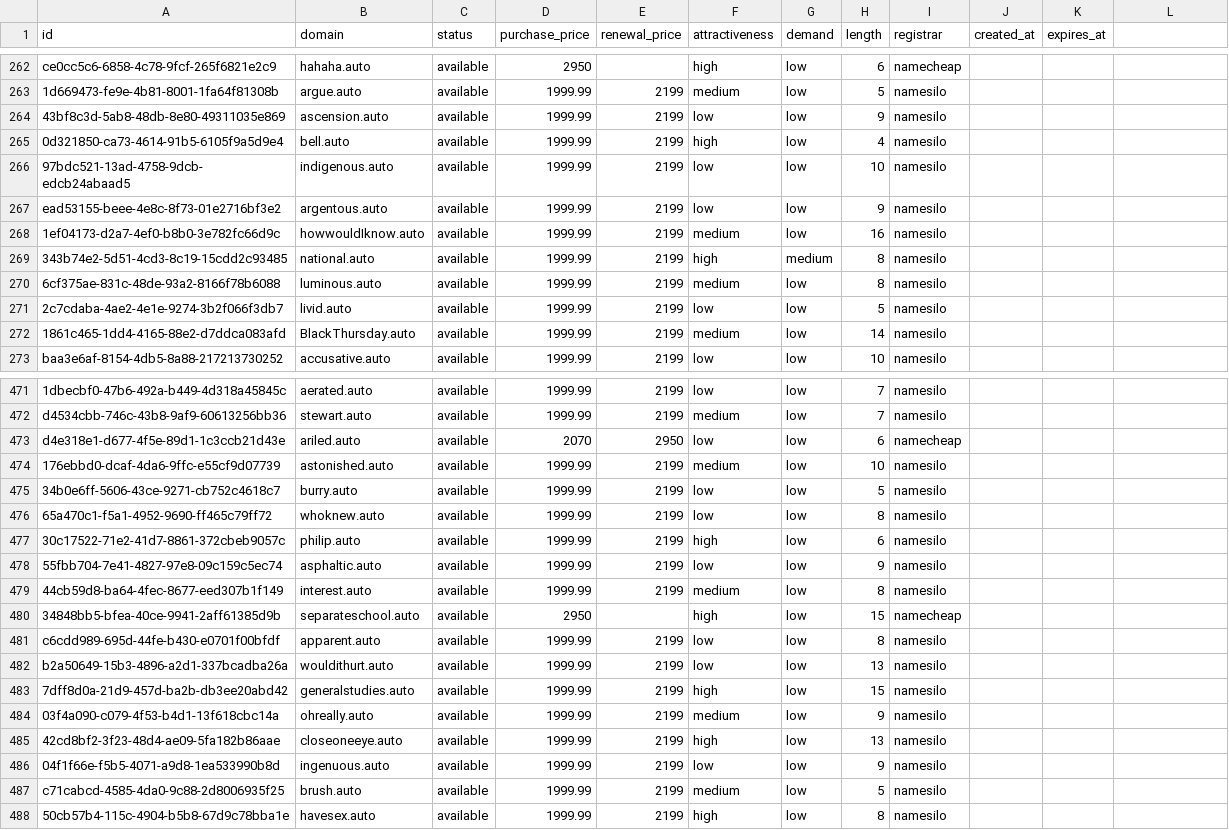
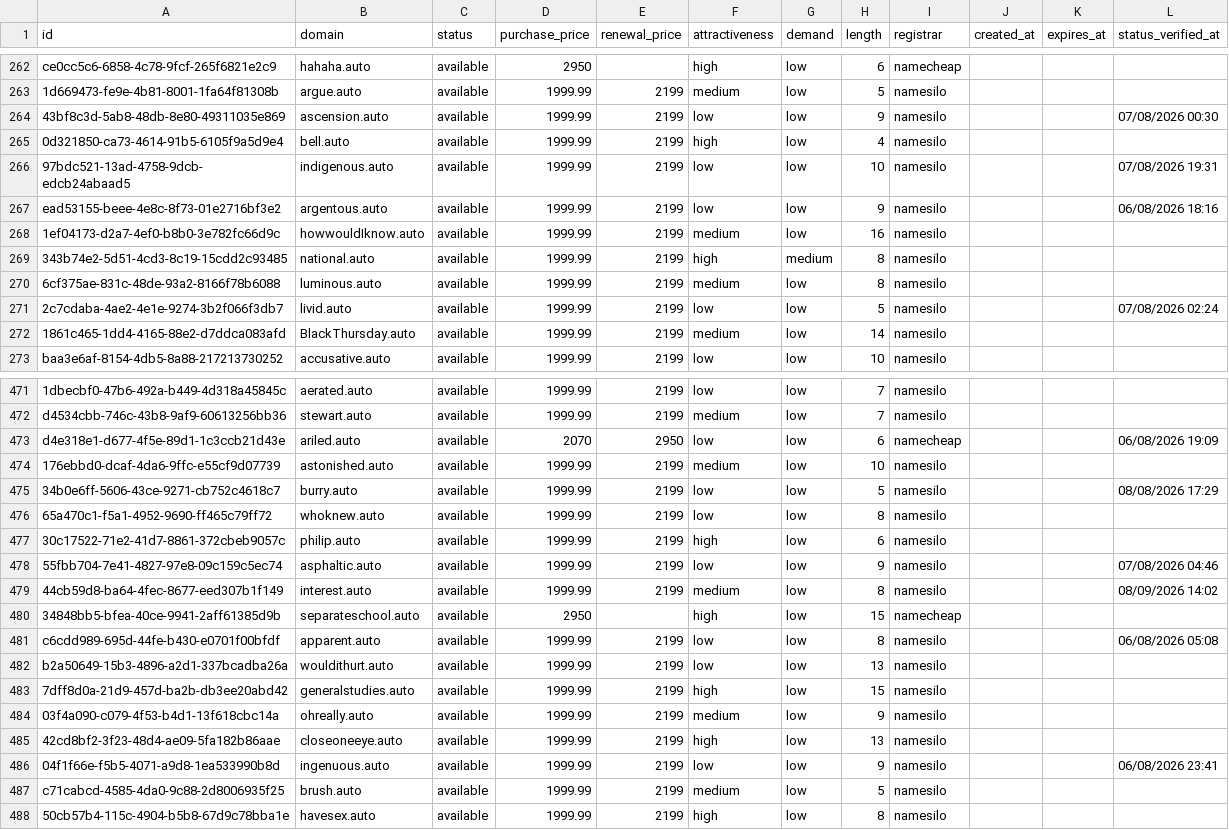
Before and after one commit to UniqueDomains/auto-oneword-domains, a CSV file: auto.csv, drawn as a sheet; only a part is shown, gaps mark what is left out; the diff covers the shown part only.

```diff
--- a/auto.csv
+++ b/auto.csv
@@ -1 +1 @@
-id,domain,status,purchase_price,renewal_price,attractiveness,demand,length,registrar,created_at,expires_at
+id,domain,status,purchase_price,renewal_price,attractiveness,demand,length,registrar,created_at,expires_at,status_verified_at
@@ -264 +264 @@ ce0cc5c6-6858-4c78-9fcf-265f6821e2c9,hahaha.auto,available,2950,,high,low,6,name
-43bf8c3d-5ab8-48db-8e80-49311035e869,ascension.auto,available,1999.99,2199,low,low,9,namesilo,,
+43bf8c3d-5ab8-48db-8e80-49311035e869,ascension.auto,available,1999.99,2199,low,low,9,namesilo,,,07/08/2026 00:30
@@ -266,2 +266,2 @@ ce0cc5c6-6858-4c78-9fcf-265f6821e2c9,hahaha.auto,available,2950,,high,low,6,name
-97bdc521-13ad-4758-9dcb-edcb24abaad5,indigenous.auto,available,1999.99,2199,low,low,10,namesilo,,
-ead53155-beee-4e8c-8f73-01e2716bf3e2,argentous.auto,available,1999.99,2199,low,low,9,namesilo,,
+97bdc521-13ad-4758-9dcb-edcb24abaad5,indigenous.auto,available,1999.99,2199,low,low,10,namesilo,,,07/08/2026 19:31
+ead53155-beee-4e8c-8f73-01e2716bf3e2,argentous.auto,available,1999.99,2199,low,low,9,namesilo,,,06/08/2026 18:16
@@ -271 +271 @@ ead53155-beee-4e8c-8f73-01e2716bf3e2,argentous.auto,available,1999.99,2199,low,l
-2c7cdaba-4ae2-4e1e-9274-3b2f066f3db7,livid.auto,available,1999.99,2199,low,low,5,namesilo,,
+2c7cdaba-4ae2-4e1e-9274-3b2f066f3db7,livid.auto,available,1999.99,2199,low,low,5,namesilo,,,07/08/2026 02:24
@@ -473 +473 @@ d4534cbb-746c-43b8-9af9-60613256bb36,stewart.auto,available,1999.99,2199,medium,
-d4e318e1-d677-4f5e-89d1-1c3ccb21d43e,ariled.auto,available,2070,2950,low,low,6,namecheap,,
+d4e318e1-d677-4f5e-89d1-1c3ccb21d43e,ariled.auto,available,2070,2950,low,low,6,namecheap,,,06/08/2026 19:09
@@ -475 +475 @@ d4e318e1-d677-4f5e-89d1-1c3ccb21d43e,ariled.auto,available,2070,2950,low,low,6,n
-34b0e6ff-5606-43ce-9271-cb752c4618c7,burry.auto,available,1999.99,2199,low,low,5,namesilo,,
+34b0e6ff-5606-43ce-9271-cb752c4618c7,burry.auto,available,1999.99,2199,low,low,5,namesilo,,,08/08/2026 17:29
@@ -478,2 +478,2 @@ d4e318e1-d677-4f5e-89d1-1c3ccb21d43e,ariled.auto,available,2070,2950,low,low,6,n
-55fbb704-7e41-4827-97e8-09c159c5ec74,asphaltic.auto,available,1999.99,2199,low,low,9,namesilo,,
-44cb59d8-ba64-4fec-8677-eed307b1f149,interest.auto,available,1999.99,2199,medium,low,8,namesilo,,
+55fbb704-7e41-4827-97e8-09c159c5ec74,asphaltic.auto,available,1999.99,2199,low,low,9,namesilo,,,07/08/2026 04:46
+44cb59d8-ba64-4fec-8677-eed307b1f149,interest.auto,available,1999.99,2199,medium,low,8,namesilo,,,08/09/2026 14:02
@@ -481 +481 @@ d4e318e1-d677-4f5e-89d1-1c3ccb21d43e,ariled.auto,available,2070,2950,low,low,6,n
-c6cdd989-695d-44fe-b430-e0701f00bfdf,apparent.auto,available,1999.99,2199,low,low,8,namesilo,,
+c6cdd989-695d-44fe-b430-e0701f00bfdf,apparent.auto,available,1999.99,2199,low,low,8,namesilo,,,06/08/2026 05:08
@@ -486 +486 @@ b2a50649-15b3-4896-a2d1-337bcadba26a,wouldithurt.auto,available,1999.99,2199,low
-04f1f66e-f5b5-4071-a9d8-1ea533990b8d,ingenuous.auto,available,1999.99,2199,low,low,9,namesilo,,
+04f1f66e-f5b5-4071-a9d8-1ea533990b8d,ingenuous.auto,available,1999.99,2199,low,low,9,namesilo,,,06/08/2026 23:41
```
Also changed, not shown: 133 edited cells elsewhere in this file, 6 other files.
